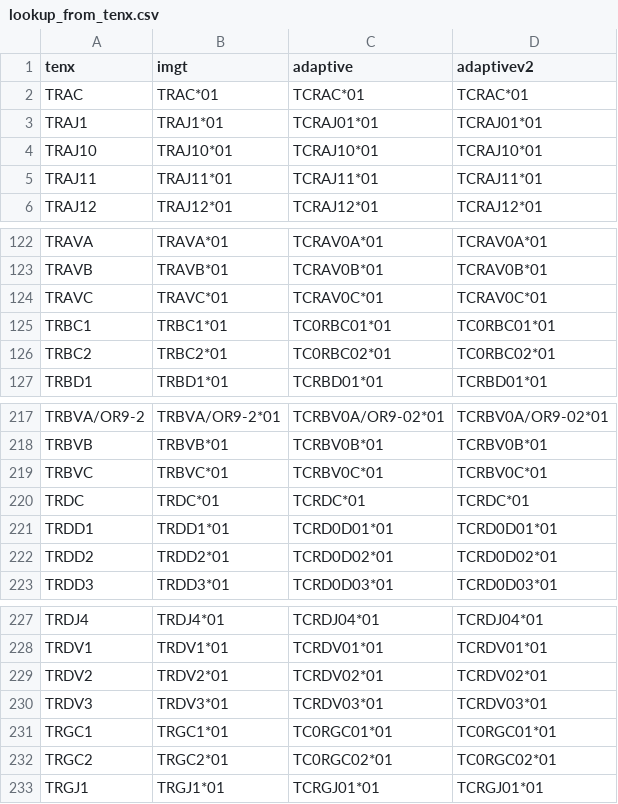
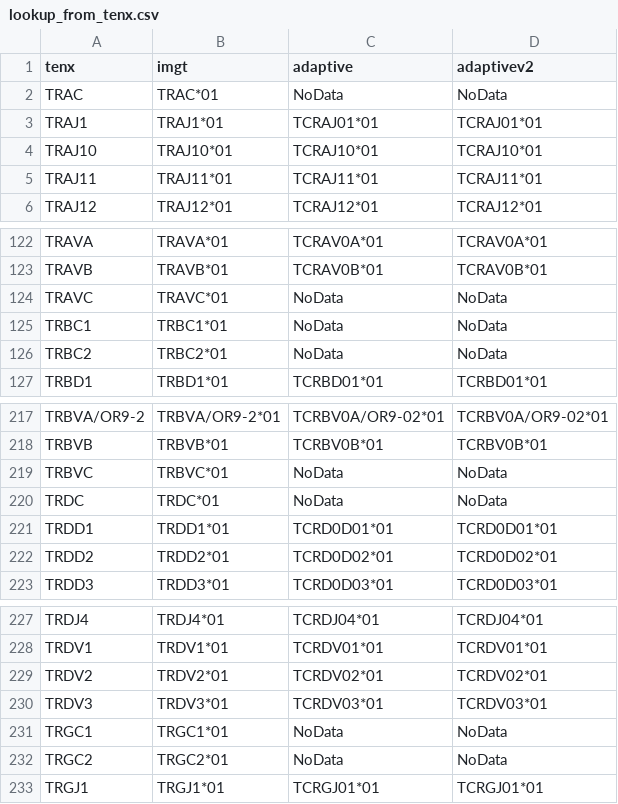
Before and after one commit to seshadrilab/tcrconvert, a CSV file: tcrconvert/data/human/lookup_from_tenx.csv, drawn as a sheet; only a part is shown, gaps mark what is left out.

```diff
--- a/tcrconvert/data/human/lookup_from_tenx.csv
+++ b/tcrconvert/data/human/lookup_from_tenx.csv
@@ -1,3 +1,3 @@
 tenx,imgt,adaptive,adaptivev2
-TRAC,TRAC*01,TCRAC*01,TCRAC*01
+TRAC,TRAC*01,NoData,NoData
 TRAJ1,TRAJ1*01,TCRAJ01*01,TCRAJ01*01
@@ -123,5 +123,5 @@ TRAVA,TRAVA*01,TCRAV0A*01,TCRAV0A*01
 TRAVB,TRAVB*01,TCRAV0B*01,TCRAV0B*01
-TRAVC,TRAVC*01,TCRAV0C*01,TCRAV0C*01
-TRBC1,TRBC1*01,TC0RBC01*01,TC0RBC01*01
-TRBC2,TRBC2*01,TC0RBC02*01,TC0RBC02*01
+TRAVC,TRAVC*01,NoData,NoData
+TRBC1,TRBC1*01,NoData,NoData
+TRBC2,TRBC2*01,NoData,NoData
 TRBD1,TRBD1*01,TCRBD01*01,TCRBD01*01
@@ -218,4 +218,4 @@ TRBVA/OR9-2,TRBVA/OR9-2*01,TCRBV0A/OR9-02*01,TCRBV0A/OR9-02*01
 TRBVB,TRBVB*01,TCRBV0B*01,TCRBV0B*01
-TRBVC,TRBVC*01,TCRBV0C*01,TCRBV0C*01
-TRDC,TRDC*01,TCRDC*01,TCRDC*01
+TRBVC,TRBVC*01,NoData,NoData
+TRDC,TRDC*01,NoData,NoData
 TRDD1,TRDD1*01,TCRD0D01*01,TCRD0D01*01
@@ -230,4 +230,4 @@ TRDV2,TRDV2*01,TCRDV02*01,TCRDV02*01
 TRDV3,TRDV3*01,TCRDV03*01,TCRDV03*01
-TRGC1,TRGC1*01,TC0RGC01*01,TC0RGC01*01
-TRGC2,TRGC2*01,TC0RGC02*01,TC0RGC02*01
+TRGC1,TRGC1*01,NoData,NoData
+TRGC2,TRGC2*01,NoData,NoData
 TRGJ1,TRGJ1*01,TCRGJ01*01,TCRGJ01*01
```
Also changed, not shown: tcrconvert/data/human/lookup.csv, tcrconvert/data/macaque/lookup.csv, 6 other files.
